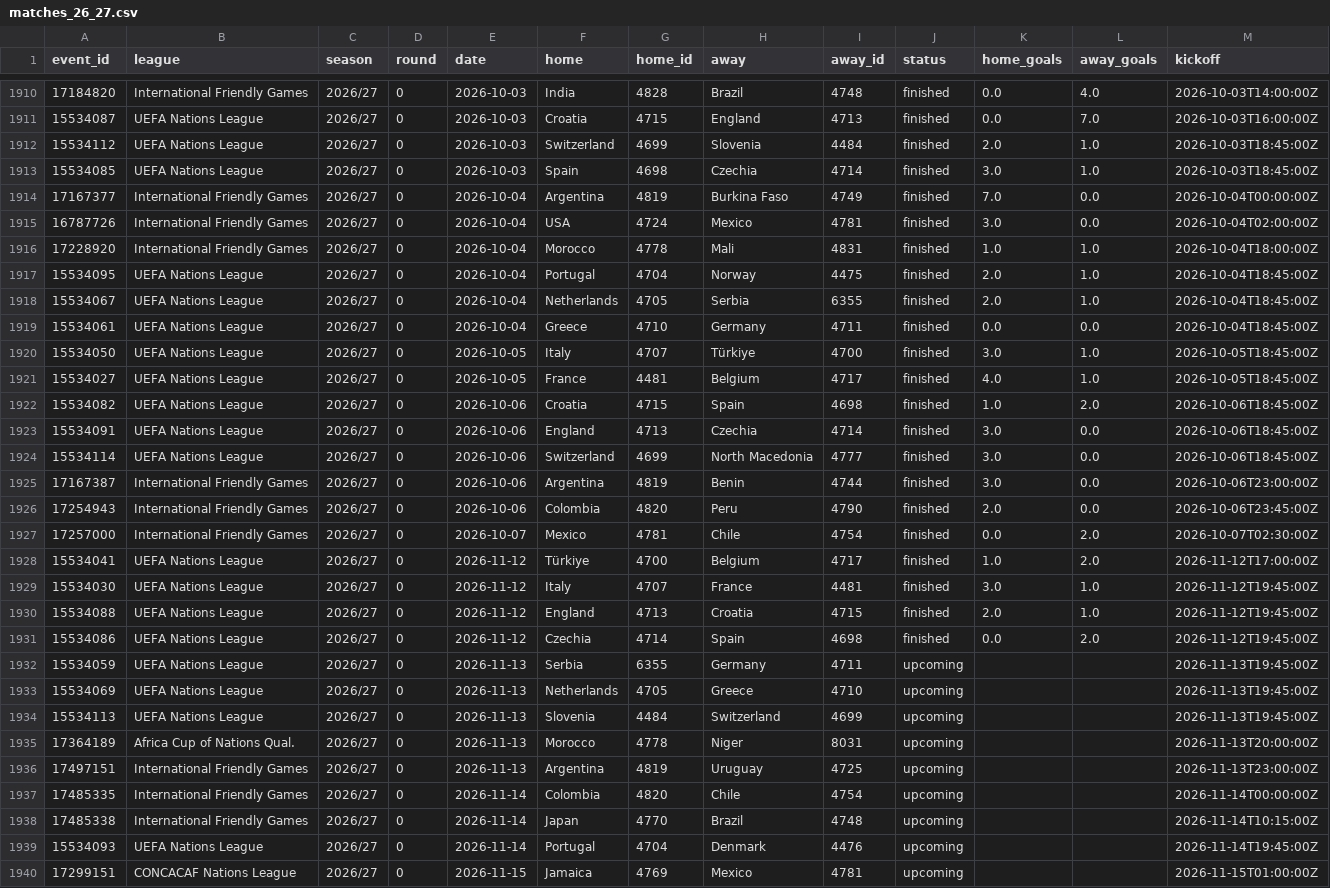
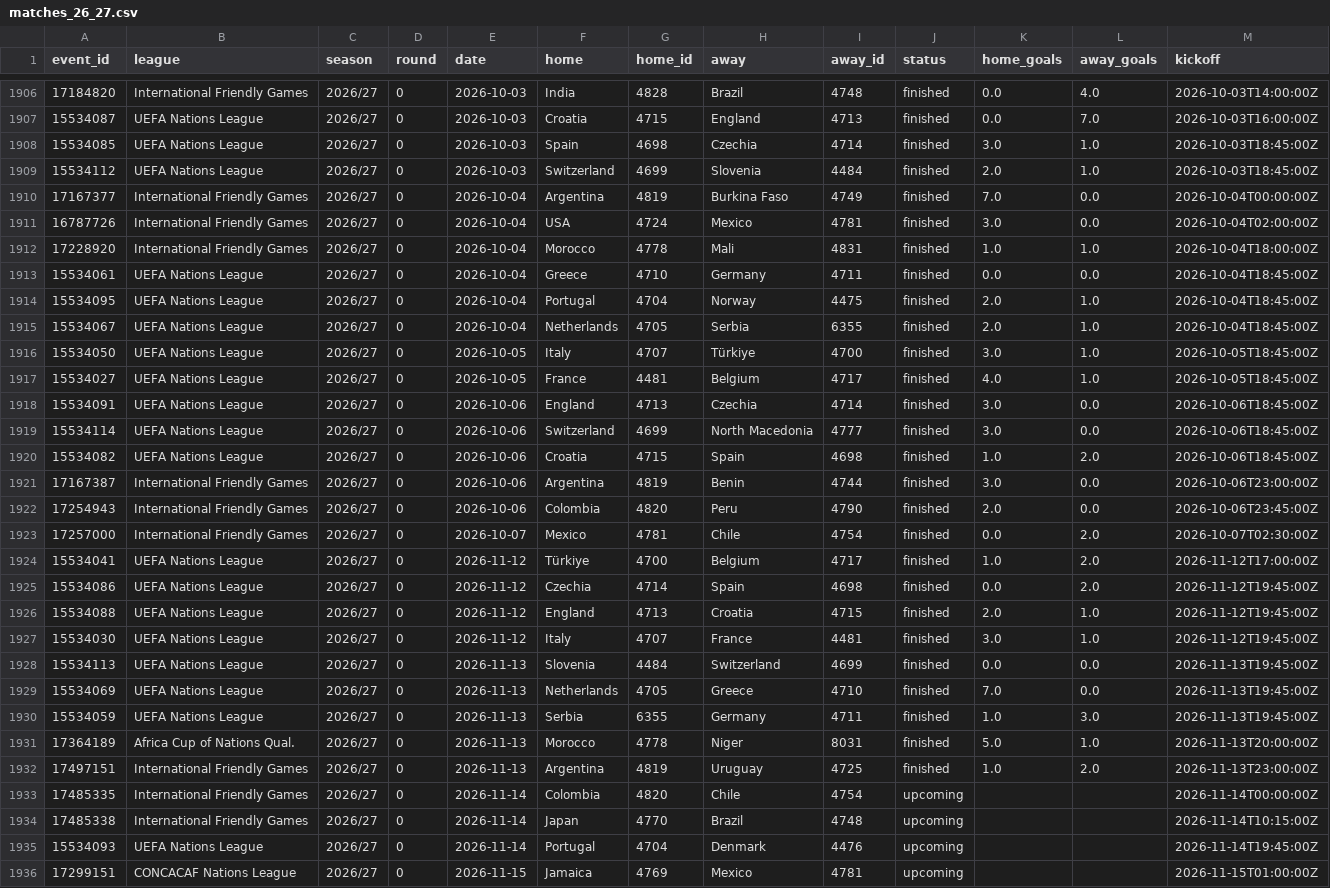
Before and after one commit to Sharone-12/Footy, a CSV file: data/processed/matches_26_27.csv, drawn as a sheet; only a part is shown, gaps mark what is left out; the diff covers the shown part only.

Commit message:
refresh 2026-11-14 09:02

```diff
--- a/data/processed/matches_26_27.csv
+++ b/data/processed/matches_26_27.csv
@@ -1911,4 +1907,4 @@ event_id,league,season,round,date,home,home_id,away,away_id,status,home_goals,aw
 15534087,UEFA Nations League,2026/27,0,2026-10-03,Croatia,4715,England,4713,finished,0.0,7.0,2026-10-03T16:00:00Z
+15534085,UEFA Nations League,2026/27,0,2026-10-03,Spain,4698,Czechia,4714,finished,3.0,1.0,2026-10-03T18:45:00Z
 15534112,UEFA Nations League,2026/27,0,2026-10-03,Switzerland,4699,Slovenia,4484,finished,2.0,1.0,2026-10-03T18:45:00Z
-15534085,UEFA Nations League,2026/27,0,2026-10-03,Spain,4698,Czechia,4714,finished,3.0,1.0,2026-10-03T18:45:00Z
 17167377,International Friendly Games,2026/27,0,2026-10-04,Argentina,4819,Burkina Faso,4749,finished,7.0,0.0,2026-10-04T00:00:00Z
@@ -1916,10 +1912,10 @@ event_id,league,season,round,date,home,home_id,away,away_id,status,home_goals,aw
 17228920,International Friendly Games,2026/27,0,2026-10-04,Morocco,4778,Mali,4831,finished,1.0,1.0,2026-10-04T18:00:00Z
+15534061,UEFA Nations League,2026/27,0,2026-10-04,Greece,4710,Germany,4711,finished,0.0,0.0,2026-10-04T18:45:00Z
 15534095,UEFA Nations League,2026/27,0,2026-10-04,Portugal,4704,Norway,4475,finished,2.0,1.0,2026-10-04T18:45:00Z
 15534067,UEFA Nations League,2026/27,0,2026-10-04,Netherlands,4705,Serbia,6355,finished,2.0,1.0,2026-10-04T18:45:00Z
-15534061,UEFA Nations League,2026/27,0,2026-10-04,Greece,4710,Germany,4711,finished,0.0,0.0,2026-10-04T18:45:00Z
 15534050,UEFA Nations League,2026/27,0,2026-10-05,Italy,4707,Türkiye,4700,finished,3.0,1.0,2026-10-05T18:45:00Z
 15534027,UEFA Nations League,2026/27,0,2026-10-05,France,4481,Belgium,4717,finished,4.0,1.0,2026-10-05T18:45:00Z
-15534082,UEFA Nations League,2026/27,0,2026-10-06,Croatia,4715,Spain,4698,finished,1.0,2.0,2026-10-06T18:45:00Z
 15534091,UEFA Nations League,2026/27,0,2026-10-06,England,4713,Czechia,4714,finished,3.0,0.0,2026-10-06T18:45:00Z
 15534114,UEFA Nations League,2026/27,0,2026-10-06,Switzerland,4699,North Macedonia,4777,finished,3.0,0.0,2026-10-06T18:45:00Z
+15534082,UEFA Nations League,2026/27,0,2026-10-06,Croatia,4715,Spain,4698,finished,1.0,2.0,2026-10-06T18:45:00Z
 17167387,International Friendly Games,2026/27,0,2026-10-06,Argentina,4819,Benin,4744,finished,3.0,0.0,2026-10-06T23:00:00Z
@@ -1928,10 +1924,10 @@ event_id,league,season,round,date,home,home_id,away,away_id,status,home_goals,aw
 15534041,UEFA Nations League,2026/27,0,2026-11-12,Türkiye,4700,Belgium,4717,finished,1.0,2.0,2026-11-12T17:00:00Z
+15534086,UEFA Nations League,2026/27,0,2026-11-12,Czechia,4714,Spain,4698,finished,0.0,2.0,2026-11-12T19:45:00Z
+15534088,UEFA Nations League,2026/27,0,2026-11-12,England,4713,Croatia,4715,finished,2.0,1.0,2026-11-12T19:45:00Z
 15534030,UEFA Nations League,2026/27,0,2026-11-12,Italy,4707,France,4481,finished,3.0,1.0,2026-11-12T19:45:00Z
-15534088,UEFA Nations League,2026/27,0,2026-11-12,England,4713,Croatia,4715,finished,2.0,1.0,2026-11-12T19:45:00Z
-15534086,UEFA Nations League,2026/27,0,2026-11-12,Czechia,4714,Spain,4698,finished,0.0,2.0,2026-11-12T19:45:00Z
-15534059,UEFA Nations League,2026/27,0,2026-11-13,Serbia,6355,Germany,4711,upcoming,,,2026-11-13T19:45:00Z
-15534069,UEFA Nations League,2026/27,0,2026-11-13,Netherlands,4705,Greece,4710,upcoming,,,2026-11-13T19:45:00Z
-15534113,UEFA Nations League,2026/27,0,2026-11-13,Slovenia,4484,Switzerland,4699,upcoming,,,2026-11-13T19:45:00Z
-17364189,Africa Cup of Nations Qual.,2026/27,0,2026-11-13,Morocco,4778,Niger,8031,upcoming,,,2026-11-13T20:00:00Z
-17497151,International Friendly Games,2026/27,0,2026-11-13,Argentina,4819,Uruguay,4725,upcoming,,,2026-11-13T23:00:00Z
+15534113,UEFA Nations League,2026/27,0,2026-11-13,Slovenia,4484,Switzerland,4699,finished,0.0,0.0,2026-11-13T19:45:00Z
+15534069,UEFA Nations League,2026/27,0,2026-11-13,Netherlands,4705,Greece,4710,finished,7.0,0.0,2026-11-13T19:45:00Z
+15534059,UEFA Nations League,2026/27,0,2026-11-13,Serbia,6355,Germany,4711,finished,1.0,3.0,2026-11-13T19:45:00Z
+17364189,Africa Cup of Nations Qual.,2026/27,0,2026-11-13,Morocco,4778,Niger,8031,finished,5.0,1.0,2026-11-13T20:00:00Z
+17497151,International Friendly Games,2026/27,0,2026-11-13,Argentina,4819,Uruguay,4725,finished,1.0,2.0,2026-11-13T23:00:00Z
 17485335,International Friendly Games,2026/27,0,2026-11-14,Colombia,4820,Chile,4754,upcoming,,,2026-11-14T00:00:00Z
```
Also changed, not shown: 4 removed rows and 5 moved rows elsewhere in this file.
